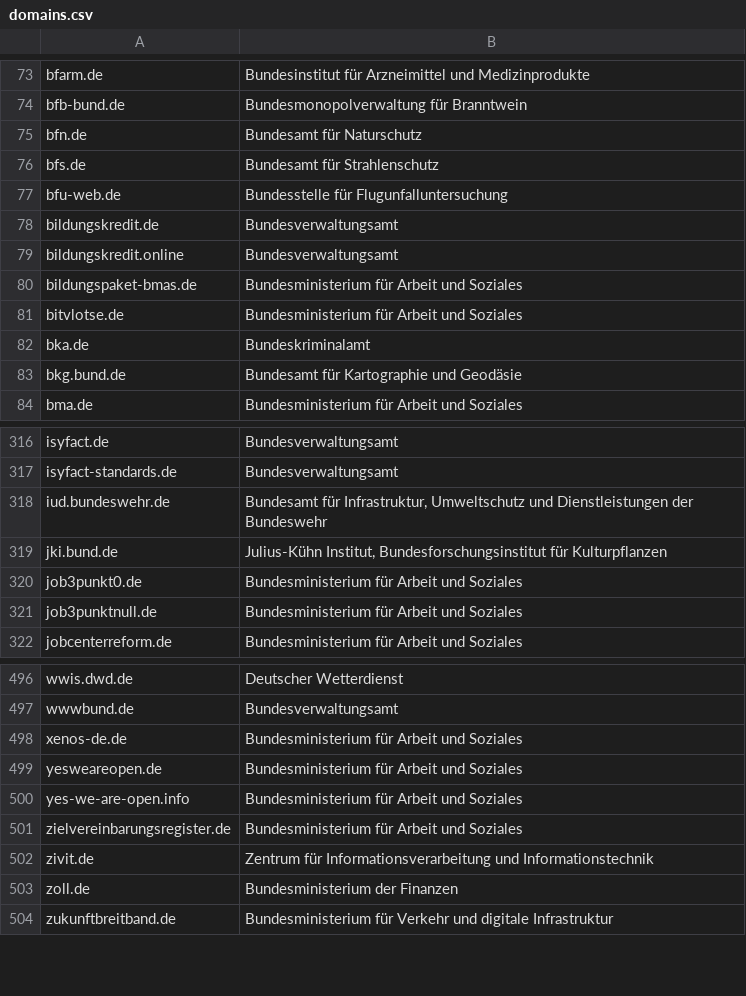
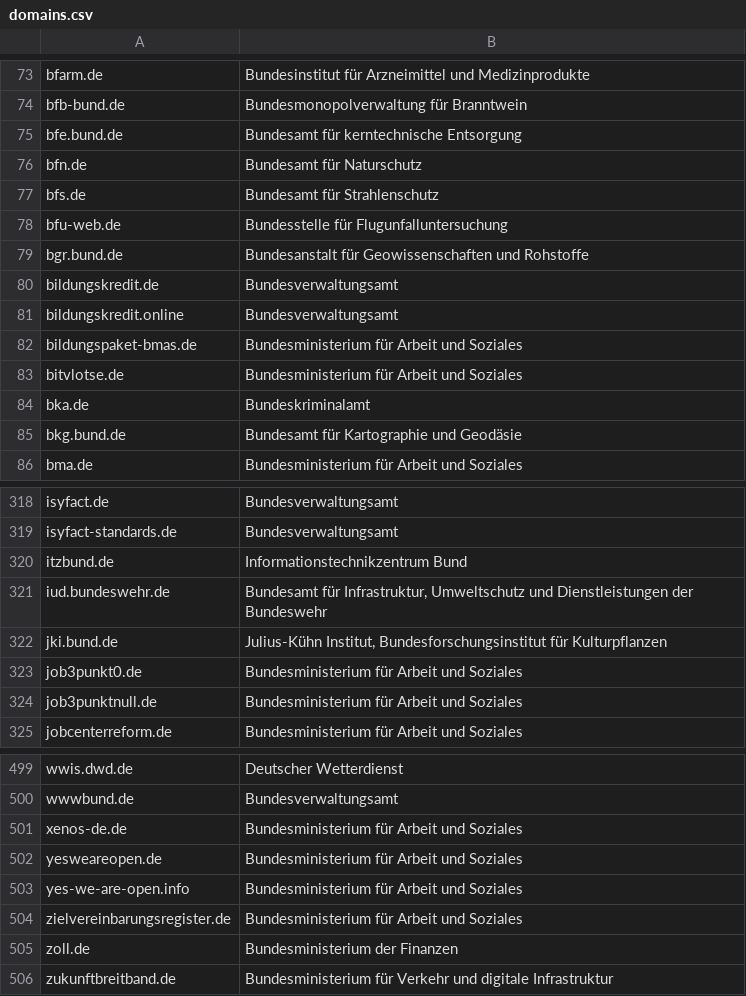
Before and after one commit to robbi5/german-gov-domains, a CSV file: data/domains.csv, drawn as a sheet; only a part is shown, gaps mark what is left out.

Commit message:
update data

```diff
--- a/data/domains.csv
+++ b/data/domains.csv
@@ -74,2 +74,3 @@ bfarm.de,Bundesinstitut für Arzneimittel und Medizinprodukte
 bfb-bund.de,Bundesmonopolverwaltung für Branntwein
+bfe.bund.de,Bundesamt für kerntechnische Entsorgung
 bfn.de,Bundesamt für Naturschutz
@@ -77,2 +78,3 @@ bfs.de,Bundesamt für Strahlenschutz
 bfu-web.de,Bundesstelle für Flugunfalluntersuchung
+bgr.bund.de,Bundesanstalt für Geowissenschaften und Rohstoffe
 bildungskredit.de,Bundesverwaltungsamt
@@ -317,2 +319,3 @@ isyfact.de,Bundesverwaltungsamt
 isyfact-standards.de,Bundesverwaltungsamt
+itzbund.de,Informationstechnikzentrum Bund
 iud.bundeswehr.de,"Bundesamt für Infrastruktur, Umweltschutz und Dienstleistungen der Bundeswehr"
@@ -501,3 +504,2 @@ yes-we-are-open.info,Bundesministerium für Arbeit und Soziales
 zielvereinbarungsregister.de,Bundesministerium für Arbeit und Soziales
-zivit.de,Zentrum für Informationsverarbeitung und Informationstechnik
 zoll.de,Bundesministerium der Finanzen
```
